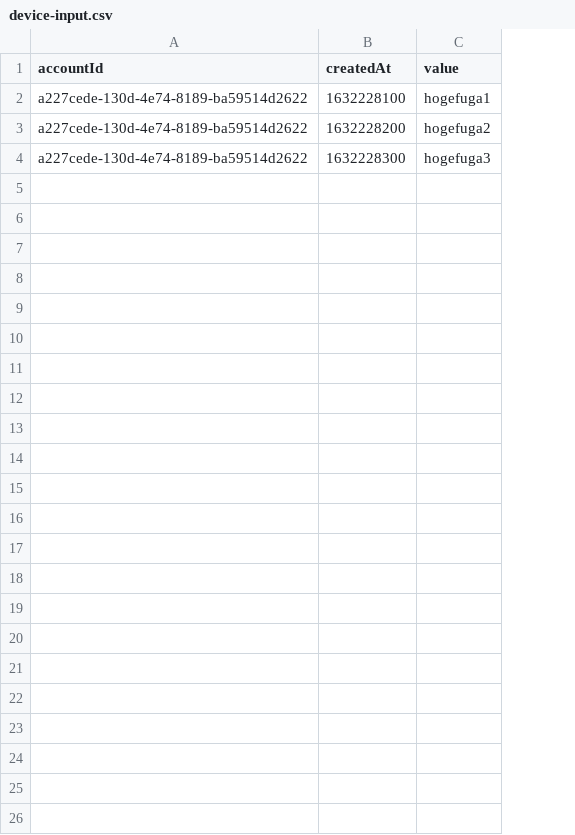
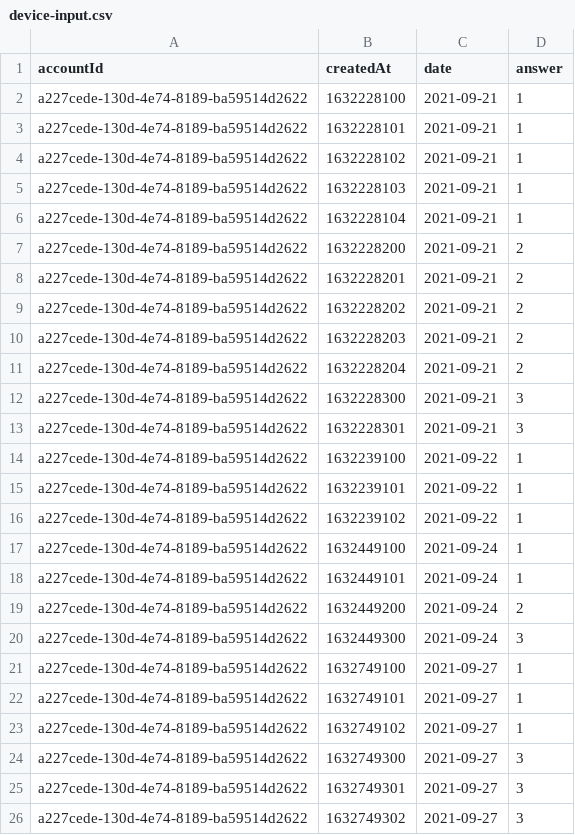
Before and after one commit to tomoki10/visualize-iot-data-retool-sample, a CSV file: src/data/device-input.csv, drawn as a sheet; removed rows and columns are numbered as before the commit, all else as after; the diff names each change by its address in the sheet, - before the commit and + after, or states it on an @@ line.

Commit message:
sample data fix

```diff
--- a/src/data/device-input.csv
+++ b/src/data/device-input.csv
-column C (value), rows 2-4: hogefuga1 | hogefuga2 | hogefuga3
+column C (date), row 2: 2021-09-21; row 7: 2021-09-21; row 12: 2021-09-21
+column D (answer), row 2: 1; row 7: 2; row 12: 3
+row 3: a227cede-130d-4e74-8189-ba59514d2622 | 1632228101 | 2021-09-21 | 1
+row 4: a227cede-130d-4e74-8189-ba59514d2622 | 1632228102 | 2021-09-21 | 1
+row 5: a227cede-130d-4e74-8189-ba59514d2622 | 1632228103 | 2021-09-21 | 1
+row 6: a227cede-130d-4e74-8189-ba59514d2622 | 1632228104 | 2021-09-21 | 1
+row 8: a227cede-130d-4e74-8189-ba59514d2622 | 1632228201 | 2021-09-21 | 2
+row 9: a227cede-130d-4e74-8189-ba59514d2622 | 1632228202 | 2021-09-21 | 2
+row 10: a227cede-130d-4e74-8189-ba59514d2622 | 1632228203 | 2021-09-21 | 2
+row 11: a227cede-130d-4e74-8189-ba59514d2622 | 1632228204 | 2021-09-21 | 2
+row 13: a227cede-130d-4e74-8189-ba59514d2622 | 1632228301 | 2021-09-21 | 3
+row 14: a227cede-130d-4e74-8189-ba59514d2622 | 1632239100 | 2021-09-22 | 1
+row 15: a227cede-130d-4e74-8189-ba59514d2622 | 1632239101 | 2021-09-22 | 1
+row 16: a227cede-130d-4e74-8189-ba59514d2622 | 1632239102 | 2021-09-22 | 1
+row 17: a227cede-130d-4e74-8189-ba59514d2622 | 1632449100 | 2021-09-24 | 1
+row 18: a227cede-130d-4e74-8189-ba59514d2622 | 1632449101 | 2021-09-24 | 1
+row 19: a227cede-130d-4e74-8189-ba59514d2622 | 1632449200 | 2021-09-24 | 2
+row 20: a227cede-130d-4e74-8189-ba59514d2622 | 1632449300 | 2021-09-24 | 3
+row 21: a227cede-130d-4e74-8189-ba59514d2622 | 1632749100 | 2021-09-27 | 1
+row 22: a227cede-130d-4e74-8189-ba59514d2622 | 1632749101 | 2021-09-27 | 1
+row 23: a227cede-130d-4e74-8189-ba59514d2622 | 1632749102 | 2021-09-27 | 1
+row 24: a227cede-130d-4e74-8189-ba59514d2622 | 1632749300 | 2021-09-27 | 3
+row 25: a227cede-130d-4e74-8189-ba59514d2622 | 1632749301 | 2021-09-27 | 3
+row 26: a227cede-130d-4e74-8189-ba59514d2622 | 1632749302 | 2021-09-27 | 3
```
Also changed, not shown: 1 other file.
